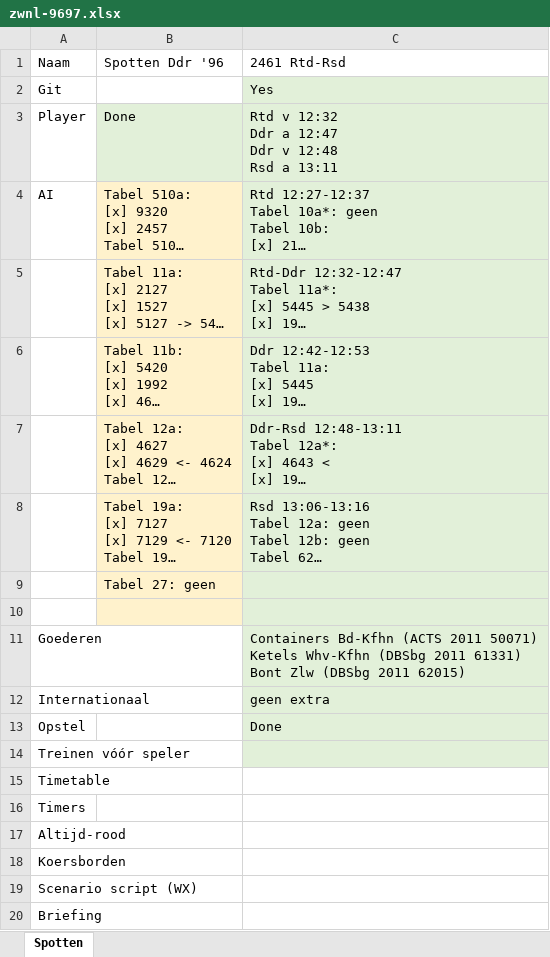
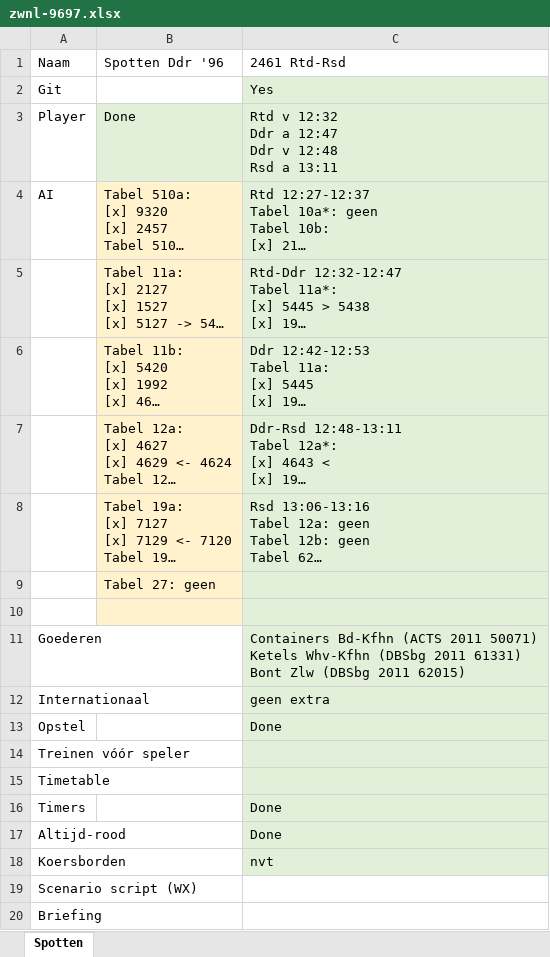
Before and after one commit to tomvand/railworks-quickdrive-nl, an Excel workbook: zwnl-9697.xlsx, sheet Spotten, drawn as a sheet; long unchanged cells end in …; values as stored, in another font and other column widths than the file's, no borders; the diff names each change by its address in the sheet, - before the commit and + after, or states it on an @@ line.

```diff
--- a/zwnl-9697.xlsx (sheet Spotten)
+++ b/zwnl-9697.xlsx (sheet Spotten)
-C15:C18 fill: none
+C15:C18 fill: #E2F0D9
-C16:C17: (empty)
+C16:C17: Done
-C18: (empty)
+C18: nvt
```
Also changed, not shown: 3 other files.
